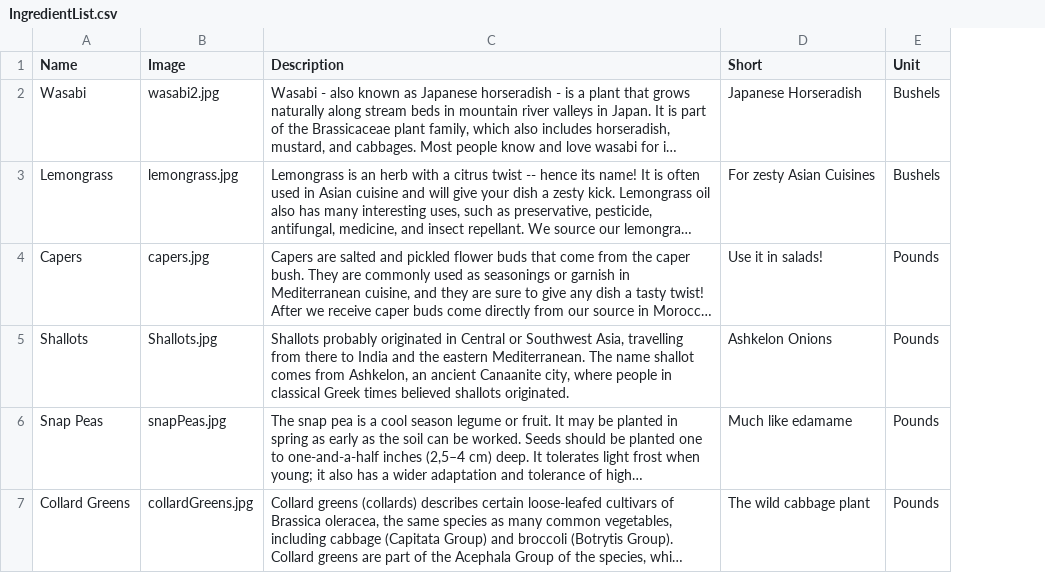
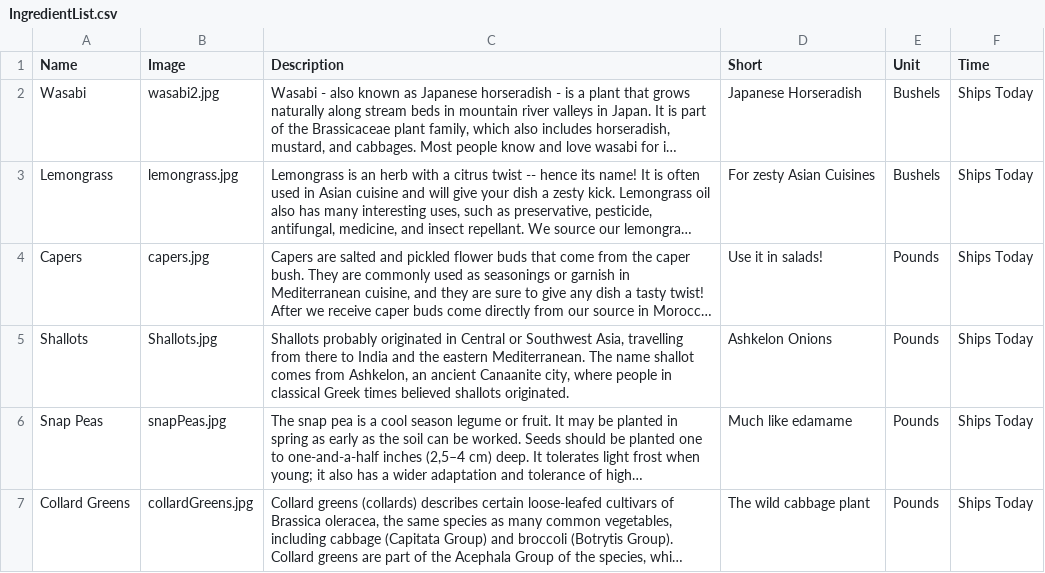
Before and after one commit to tjnolan24/project_03, a CSV file: source_file/IngredientList.csv, drawn as a sheet; long unchanged cells end in …; the diff names each change by its address in the sheet, - before the commit and + after, or states it on an @@ line.

Commit message:
Update IngredientList.csv

```diff
--- a/source_file/IngredientList.csv
+++ b/source_file/IngredientList.csv
+column F (Time), rows 2-7: all Ships Today
```
